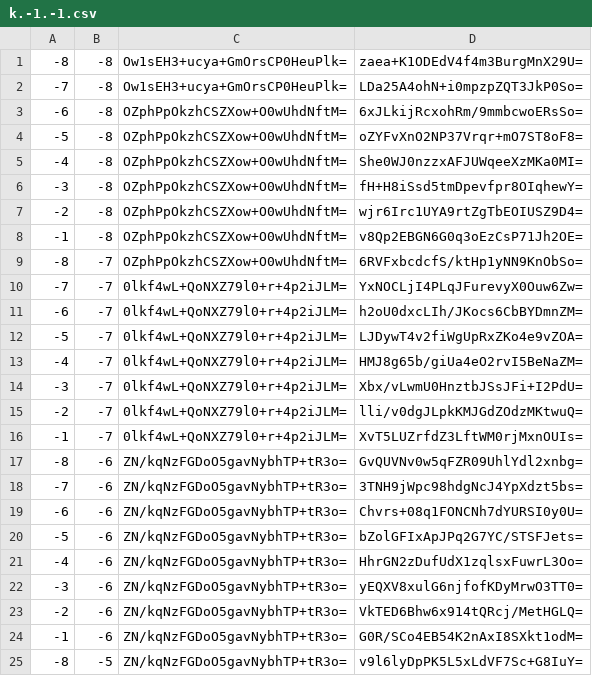
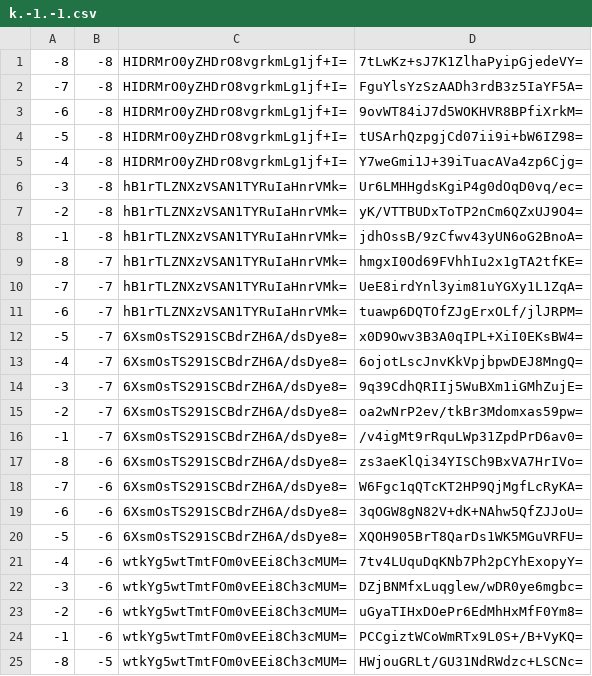
Before and after one commit to HarpGreen/harpgreen.github.io, a CSV file: tiles/zoom.-1/metadata/k.-1.-1.csv, drawn as a sheet; only a part is shown; the diff covers the shown part only.

```diff
--- a/tiles/zoom.-1/metadata/k.-1.-1.csv
+++ b/tiles/zoom.-1/metadata/k.-1.-1.csv
@@ -1,25 +1,25 @@
--8,-8,Ow1sEH3+ucya+GmOrsCP0HeuPlk=,zaea+K1ODEdV4f4m3BurgMnX29U=
--7,-8,Ow1sEH3+ucya+GmOrsCP0HeuPlk=,LDa25A4ohN+i0mpzpZQT3JkP0So=
--6,-8,OZphPpOkzhCSZXow+O0wUhdNftM=,6xJLkijRcxohRm/9mmbcwoERsSo=
--5,-8,OZphPpOkzhCSZXow+O0wUhdNftM=,oZYFvXnO2NP37Vrqr+mO7ST8oF8=
--4,-8,OZphPpOkzhCSZXow+O0wUhdNftM=,She0WJ0nzzxAFJUWqeeXzMKa0MI=
--3,-8,OZphPpOkzhCSZXow+O0wUhdNftM=,fH+H8iSsd5tmDpevfpr8OIqhewY=
--2,-8,OZphPpOkzhCSZXow+O0wUhdNftM=,wjr6Irc1UYA9rtZgTbEOIUSZ9D4=
--1,-8,OZphPpOkzhCSZXow+O0wUhdNftM=,v8Qp2EBGN6G0q3oEzCsP71Jh2OE=
--8,-7,OZphPpOkzhCSZXow+O0wUhdNftM=,6RVFxbcdcfS/ktHp1yNN9KnObSo=
--7,-7,0lkf4wL+QoNXZ79l0+r+4p2iJLM=,YxNOCLjI4PLqJFurevyX0Ouw6Zw=
--6,-7,0lkf4wL+QoNXZ79l0+r+4p2iJLM=,h2oU0dxcLIh/JKocs6CbBYDmnZM=
--5,-7,0lkf4wL+QoNXZ79l0+r+4p2iJLM=,LJDywT4v2fiWgUpRxZKo4e9vZOA=
--4,-7,0lkf4wL+QoNXZ79l0+r+4p2iJLM=,HMJ8g65b/giUa4eO2rvI5BeNaZM=
--3,-7,0lkf4wL+QoNXZ79l0+r+4p2iJLM=,Xbx/vLwmU0HnztbJSsJFi+I2PdU=
--2,-7,0lkf4wL+QoNXZ79l0+r+4p2iJLM=,lli/v0dgJLpkKMJGdZOdzMKtwuQ=
--1,-7,0lkf4wL+QoNXZ79l0+r+4p2iJLM=,XvT5LUZrfdZ3LftWM0rjMxnOUIs=
--8,-6,ZN/kqNzFGDoO5gavNybhTP+tR3o=,GvQUVNv0w5qFZR09UhlYdl2xnbg=
--7,-6,ZN/kqNzFGDoO5gavNybhTP+tR3o=,3TNH9jWpc98hdgNcJ4YpXdzt5bs=
--6,-6,ZN/kqNzFGDoO5gavNybhTP+tR3o=,Chvrs+08q1FONCNh7dYURSI0y0U=
--5,-6,ZN/kqNzFGDoO5gavNybhTP+tR3o=,bZolGFIxApJPq2G7YC/STSFJets=
--4,-6,ZN/kqNzFGDoO5gavNybhTP+tR3o=,HhrGN2zDufUdX1zqlsxFuwrL3Oo=
--3,-6,ZN/kqNzFGDoO5gavNybhTP+tR3o=,yEQXV8xulG6njfofKDyMrwO3TT0=
--2,-6,ZN/kqNzFGDoO5gavNybhTP+tR3o=,VkTED6Bhw6x914tQRcj/MetHGLQ=
--1,-6,ZN/kqNzFGDoO5gavNybhTP+tR3o=,G0R/SCo4EB54K2nAxI8SXkt1odM=
--8,-5,ZN/kqNzFGDoO5gavNybhTP+tR3o=,v9l6lyDpPK5L5xLdVF7Sc+G8IuY=
+-8,-8,HIDRMrO0yZHDrO8vgrkmLg1jf+I=,7tLwKz+sJ7K1ZlhaPyipGjedeVY=
+-7,-8,HIDRMrO0yZHDrO8vgrkmLg1jf+I=,FguYlsYzSzAADh3rdB3z5IaYF5A=
+-6,-8,HIDRMrO0yZHDrO8vgrkmLg1jf+I=,9ovWT84iJ7d5WOKHVR8BPfiXrkM=
+-5,-8,HIDRMrO0yZHDrO8vgrkmLg1jf+I=,tUSArhQzpgjCd07ii9i+bW6IZ98=
+-4,-8,HIDRMrO0yZHDrO8vgrkmLg1jf+I=,Y7weGmi1J+39iTuacAVa4zp6Cjg=
+-3,-8,hB1rTLZNXzVSAN1TYRuIaHnrVMk=,Ur6LMHHgdsKgiP4g0dOqD0vq/ec=
+-2,-8,hB1rTLZNXzVSAN1TYRuIaHnrVMk=,yK/VTTBUDxToTP2nCm6QZxUJ9O4=
+-1,-8,hB1rTLZNXzVSAN1TYRuIaHnrVMk=,jdhOssB/9zCfwv43yUN6oG2BnoA=
+-8,-7,hB1rTLZNXzVSAN1TYRuIaHnrVMk=,hmgxI0Od69FVhhIu2x1gTA2tfKE=
+-7,-7,hB1rTLZNXzVSAN1TYRuIaHnrVMk=,UeE8irdYnl3yim81uYGXy1L1ZqA=
+-6,-7,hB1rTLZNXzVSAN1TYRuIaHnrVMk=,tuawp6DQTOfZJgErxOLf/jlJRPM=
+-5,-7,6XsmOsTS291SCBdrZH6A/dsDye8=,x0D9Owv3B3A0qIPL+XiI0EKsBW4=
+-4,-7,6XsmOsTS291SCBdrZH6A/dsDye8=,6ojotLscJnvKkVpjbpwDEJ8MngQ=
+-3,-7,6XsmOsTS291SCBdrZH6A/dsDye8=,9q39CdhQRIIj5WuBXm1iGMhZujE=
+-2,-7,6XsmOsTS291SCBdrZH6A/dsDye8=,oa2wNrP2ev/tkBr3Mdomxas59pw=
+-1,-7,6XsmOsTS291SCBdrZH6A/dsDye8=,/v4igMt9rRquLWp31ZpdPrD6av0=
+-8,-6,6XsmOsTS291SCBdrZH6A/dsDye8=,zs3aeKlQi34YISCh9BxVA7HrIVo=
+-7,-6,6XsmOsTS291SCBdrZH6A/dsDye8=,W6Fgc1qQTcKT2HP9QjMgfLcRyKA=
+-6,-6,6XsmOsTS291SCBdrZH6A/dsDye8=,3qOGW8gN82V+dK+NAhw5QfZJJoU=
+-5,-6,6XsmOsTS291SCBdrZH6A/dsDye8=,XQOH905BrT8QarDs1WK5MGuVRFU=
+-4,-6,wtkYg5wtTmtFOm0vEEi8Ch3cMUM=,7tv4LUquDqKNb7Ph2pCYhExopyY=
+-3,-6,wtkYg5wtTmtFOm0vEEi8Ch3cMUM=,DZjBNMfxLuqglew/wDR0ye6mgbc=
+-2,-6,wtkYg5wtTmtFOm0vEEi8Ch3cMUM=,uGyaTIHxDOePr6EdMhHxMfF0Ym8=
+-1,-6,wtkYg5wtTmtFOm0vEEi8Ch3cMUM=,PCCgiztWCoWmRTx9L0S+/B+VyKQ=
+-8,-5,wtkYg5wtTmtFOm0vEEi8Ch3cMUM=,HWjouGRLt/GU31NdRWdzc+LSCNc=
```
Also changed, not shown: 78 edited cells elsewhere in this file, tiles/zoom.-1/metadata/k.-1.0.csv, tiles/zoom.-1/metadata/k.0.-1.csv, 25 other files.
